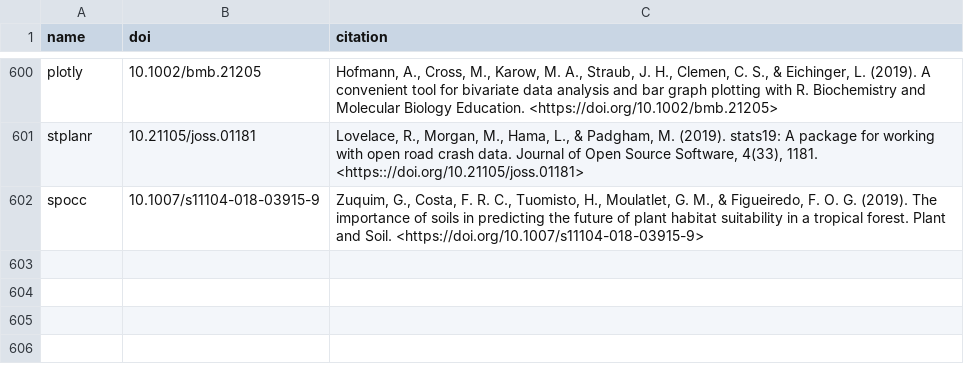
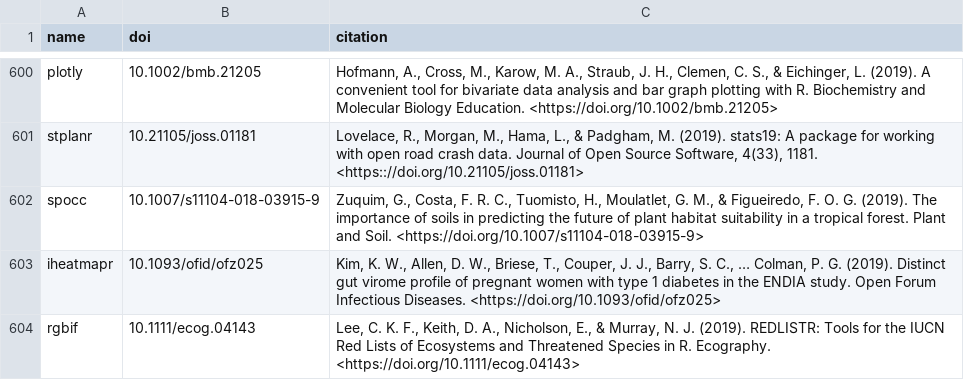
Before and after one commit to ropensci/roapi, a CSV file: data/citations.csv, drawn as a sheet; only a part is shown, gaps mark what is left out.

Commit message:
iheatmapr and rgbif citations

```diff
--- a/data/citations.csv
+++ b/data/citations.csv
@@ -602 +602,3 @@ stplanr;"10.21105/joss.01181";"Lovelace, R., Morgan, M., Hama, L., & Padgham, M.
 spocc;"10.1007/s11104-018-03915-9";"Zuquim, G., Costa, F. R. C., Tuomisto, H., Moulatlet, G. M., & Figueiredo, F. O. G. (2019). The importance of soils in predicting the future of plant habitat suitability in a tropical forest. Plant and Soil. <https://doi.org/10.1007/s11104-018-03915-9>"
+iheatmapr;"10.1093/ofid/ofz025";"Kim, K. W., Allen, D. W., Briese, T., Couper, J. J., Barry, S. C., … Colman, P. G. (2019). Distinct gut virome profile of pregnant women with type 1 diabetes in the ENDIA study. Open Forum Infectious Diseases. <https://doi.org/10.1093/ofid/ofz025>"
+rgbif;"10.1111/ecog.04143";"Lee, C. K. F., Keith, D. A., Nicholson, E., & Murray, N. J. (2019). REDLISTR: Tools for the IUCN Red Lists of Ecosystems and Threatened Species in R. Ecography. <https://doi.org/10.1111/ecog.04143>"
```
